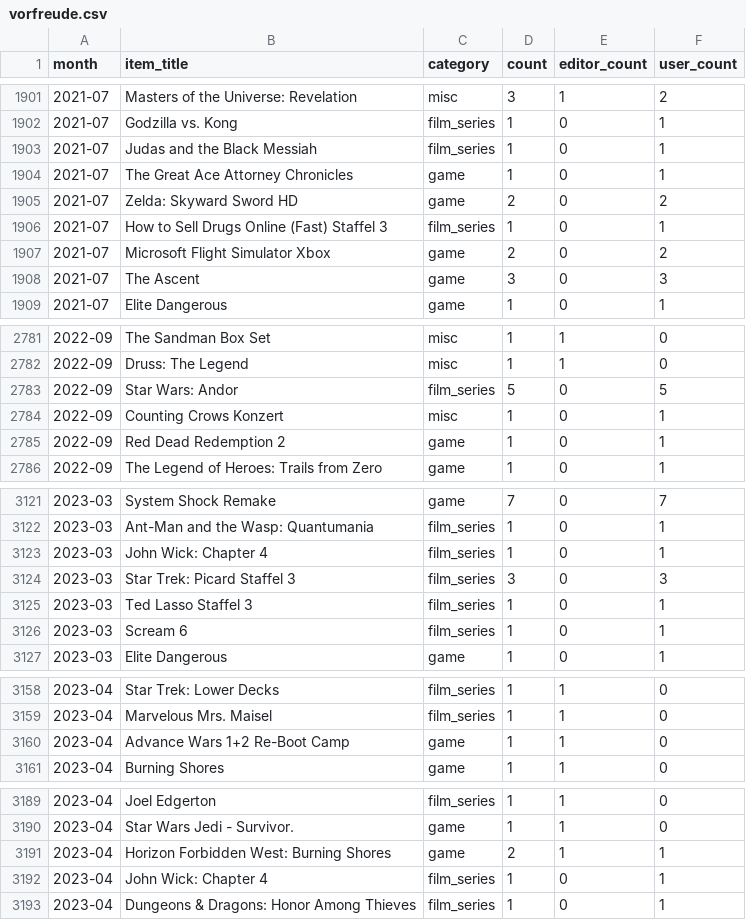
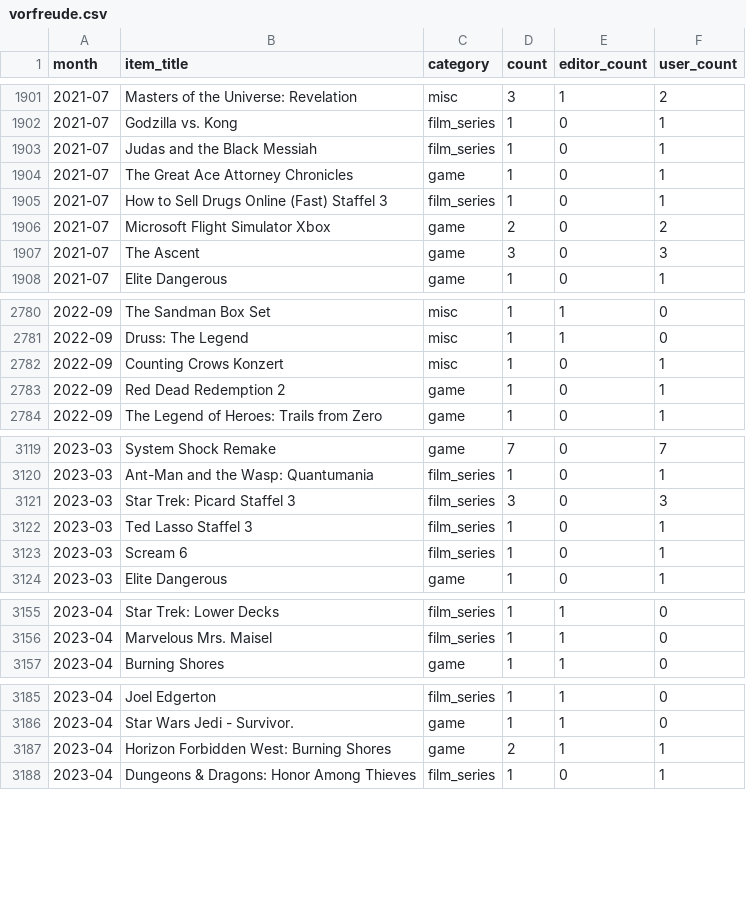
Before and after one commit to AlainBla/gg-stats, a CSV file: data/vorfreude.csv, drawn as a sheet; only a part is shown, gaps mark what is left out; the diff covers the shown part only; the diff names each change by its address in the sheet, - before the commit and + after, or states it on an @@ line.

Commit message:
data: final alias pass — Andor, John Wick Ch.4, Zelda Skyward Sword HD, Advance Wars

```diff
--- a/data/vorfreude.csv
+++ b/data/vorfreude.csv
-row 1905: 2021-07 | Zelda: Skyward Sword HD | game | 2 | 0 | 2
-row 2783: 2022-09 | Star Wars: Andor | film_series | 5 | 0 | 5
-row 3123: 2023-03 | John Wick: Chapter 4 | film_series | 1 | 0 | 1
-row 3160: 2023-04 | Advance Wars 1+2 Re-Boot Camp | game | 1 | 1 | 0
-row 3192: 2023-04 | John Wick: Chapter 4 | film_series | 1 | 0 | 1
```
Also changed, not shown: 17 edited cells elsewhere in this file, 2 other files.
